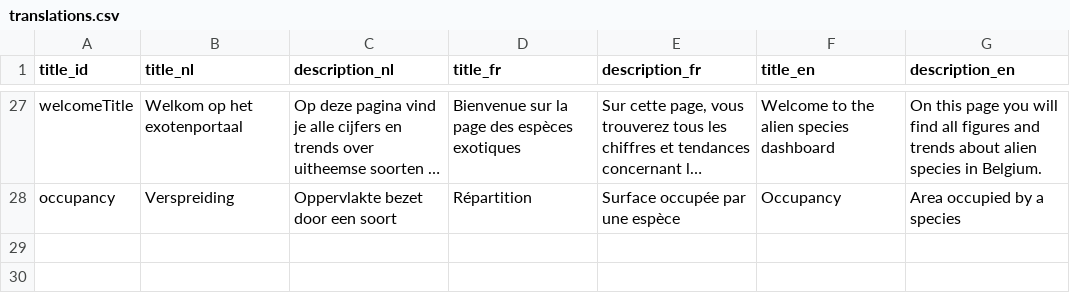
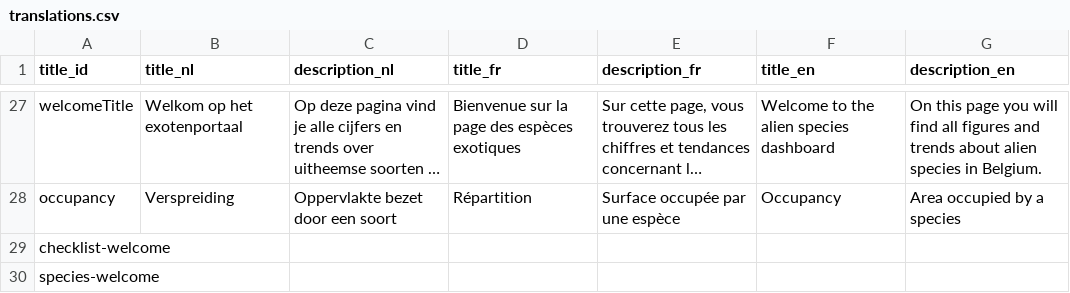
Before and after one commit to inbo/aspbo, a CSV file: data/output/UAT_direct/translations.csv, drawn as a sheet; only a part is shown, gaps mark what is left out; long unchanged cells end in …; the diff names each change by its address in the sheet, - before the commit and + after, or states it on an @@ line.

Commit message:
fix #351

```diff
--- a/data/output/UAT_direct/translations.csv
+++ b/data/output/UAT_direct/translations.csv
+row 29: checklist-welcome
+row 30: species-welcome
```
